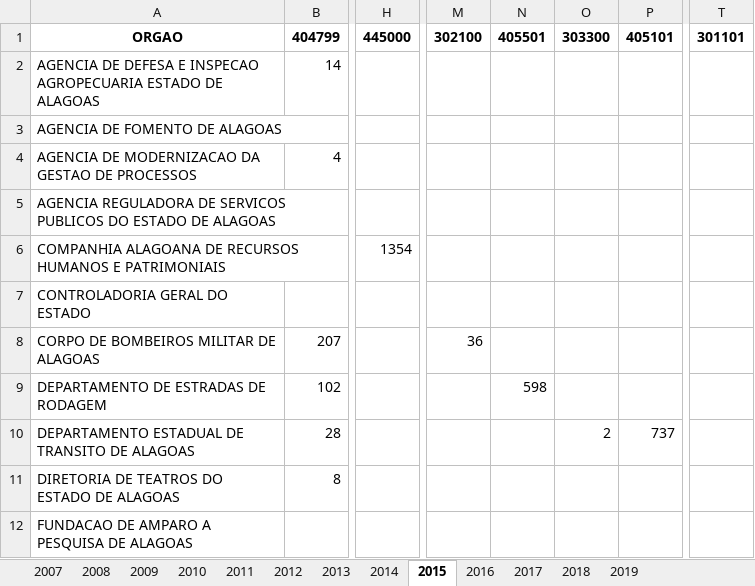
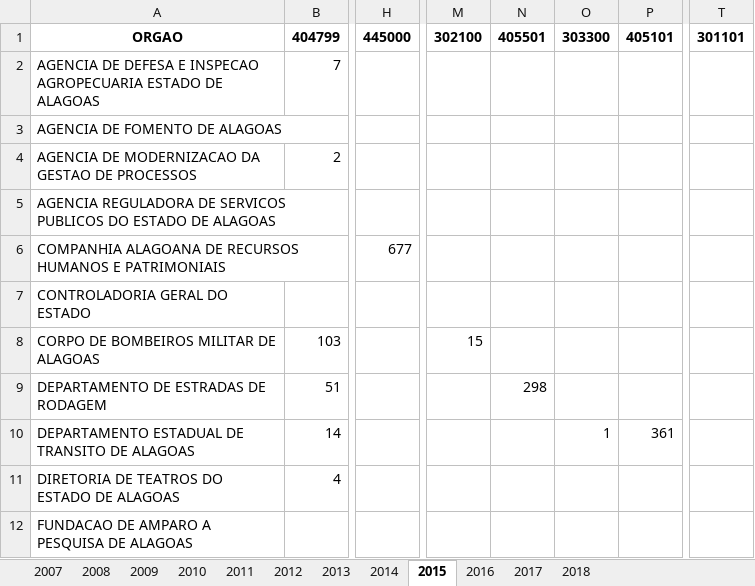
Before and after one commit to WB-PIDA-Data-Science-Shop/hrmistools, an Excel workbook: spielplatz/orgao_check.xlsx, sheet 2015, drawn as a sheet; only a part is shown, gaps mark what is left out; values as stored, in another font and other column widths than the file's, no borders; removed rows and columns are numbered as before the commit, all else as after; the diff covers the shown part only; the diff names each change by its address in the sheet, - before the commit and + after, or states it on an @@ line.

```diff
--- a/spielplatz/orgao_check.xlsx (sheet 2015)
+++ b/spielplatz/orgao_check.xlsx (sheet 2015)
-sheet tab: 2019
-column H, rows 1-6: 445000 |  |  |  |  | 1354
+column H, rows 1-6: 445000 |  |  |  |  | 677
-column M, rows 1-8: 302100 |  |  |  |  |  |  | 36
-column N, rows 1-9: 405501 |  |  |  |  |  |  |  | 598
-column O, rows 1-10: 303300 |  |  |  |  |  |  |  |  | 2
-column P, rows 1-10: 405101 |  |  |  |  |  |  |  |  | 737
+column M, rows 1-8: 302100 |  |  |  |  |  |  | 15
+column N, rows 1-9: 405501 |  |  |  |  |  |  |  | 298
+column O, rows 1-10: 303300 |  |  |  |  |  |  |  |  | 1
+column P, rows 1-10: 405101 |  |  |  |  |  |  |  |  | 361
-column T, row 1: 301101
+column T, row 1: 301101
-B2: 14
+B2: 7
-B4: 4
+B4: 2
-B8: 207
+B8: 103
-B9: 102
+B9: 51
-B10: 28
+B10: 14
-B11: 8
+B11: 4
```
Also changed, not shown: 3 removed rows, 14 added columns, 16 removed columns and 105 edited cells elsewhere in this sheet, sheet 2012, sheet 2008, sheet 2007, sheet 2011, sheet 2009, sheet 2010, 4 more sheets, 2 other files.
